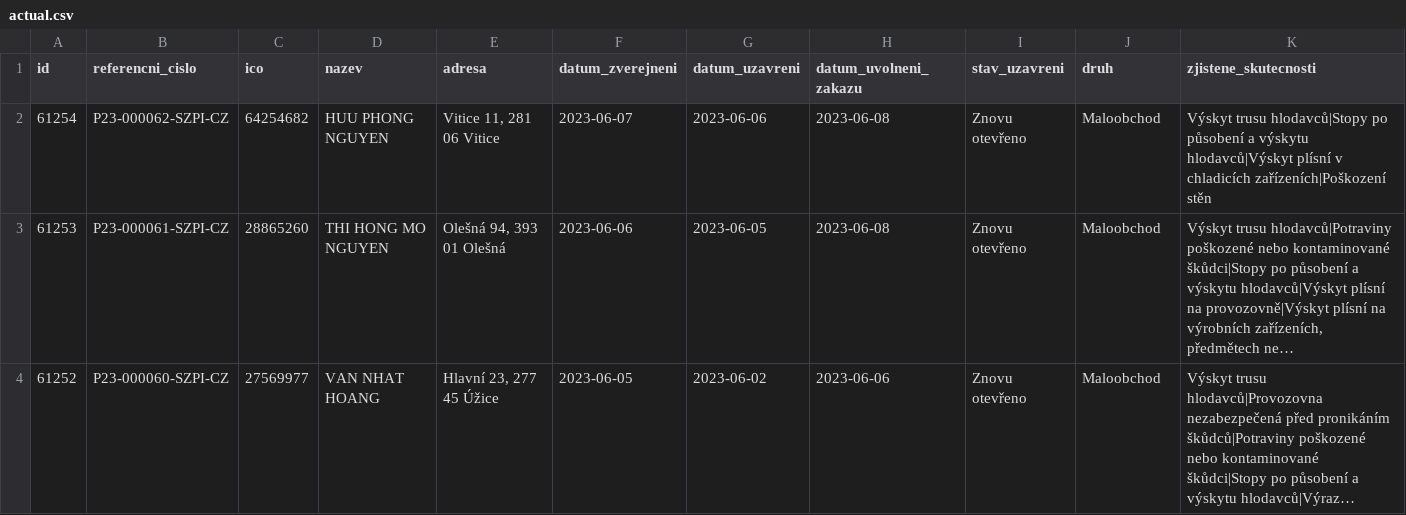
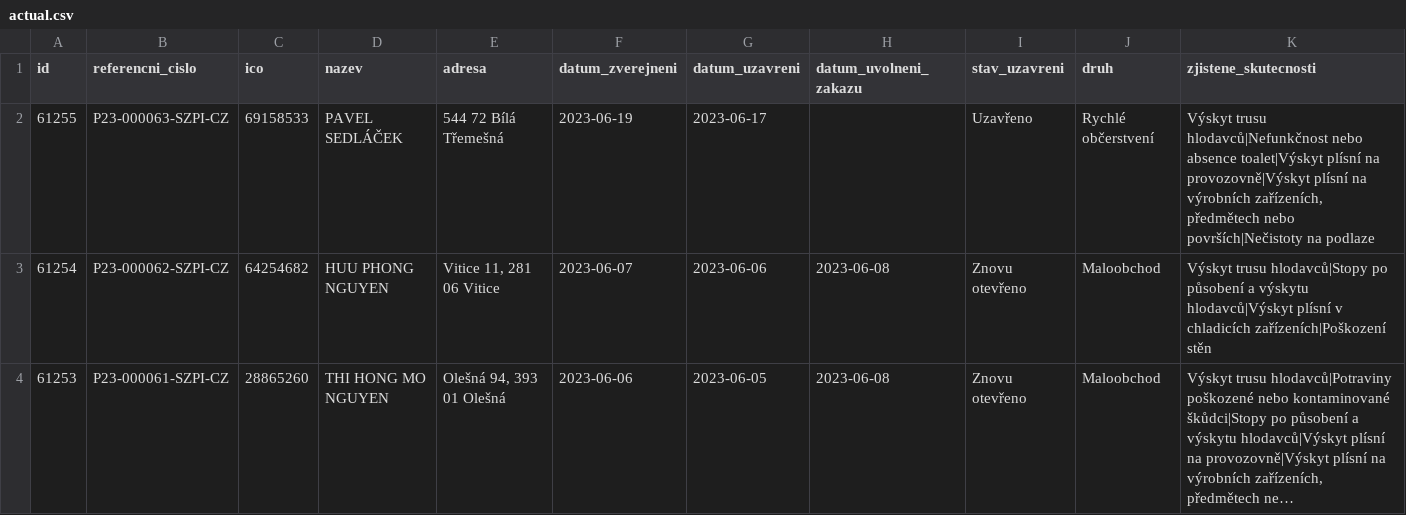
Before and after one commit to jandolezal/potraviny, a CSV file: data/actual.csv, drawn as a sheet; only a part is shown; the shorter side is filled out with more unchanged rows; long unchanged cells end in ….

```diff
--- a/data/actual.csv
+++ b/data/actual.csv
@@ -1,2 +1,3 @@
 id,referencni_cislo,ico,nazev,adresa,datum_zverejneni,datum_uzavreni,datum_uvolneni_zakazu,stav_uzavreni,druh,zjistene_skutecnosti
+61255,P23-000063-SZPI-CZ,69158533,PAVEL SEDLÁČEK,544 72 Bílá Třemešná,2023-06-19,2023-06-17,,Uzavřeno,Rychlé občerstvení,"Výskyt trusu hlodavců|Nefunkčnost nebo absence toalet|Výskyt plísní na provozovně|Výskyt plísní na výrobních zařízeních, předmětech nebo površích|Nečistoty na podlaze"
 61254,P23-000062-SZPI-CZ,64254682,HUU PHONG NGUYEN,"Vitice 11, 281 06 Vitice",2023-06-07,2023-06-06,2023-06-08,Znovu otevřeno,Maloobchod,Výskyt trusu hlodavců|Stopy po působení a výskytu hlodavců|Výskyt plísní v chladicích zařízeních|Poškození stěn
```
